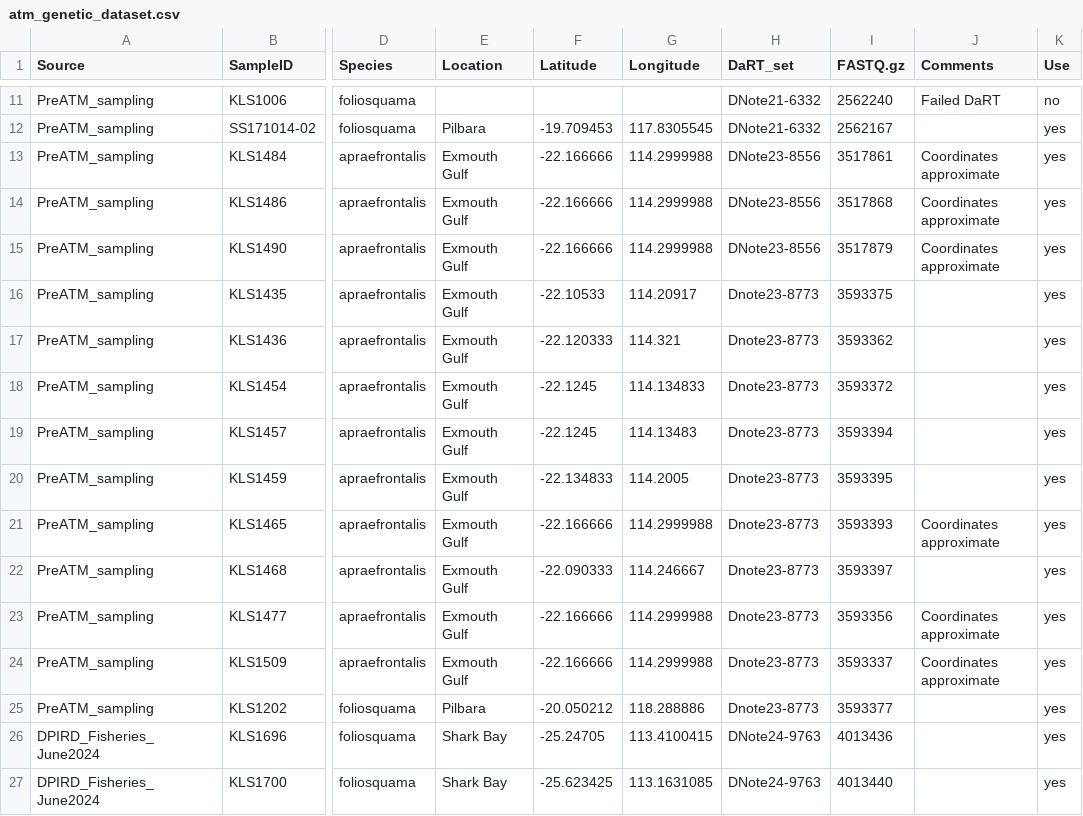
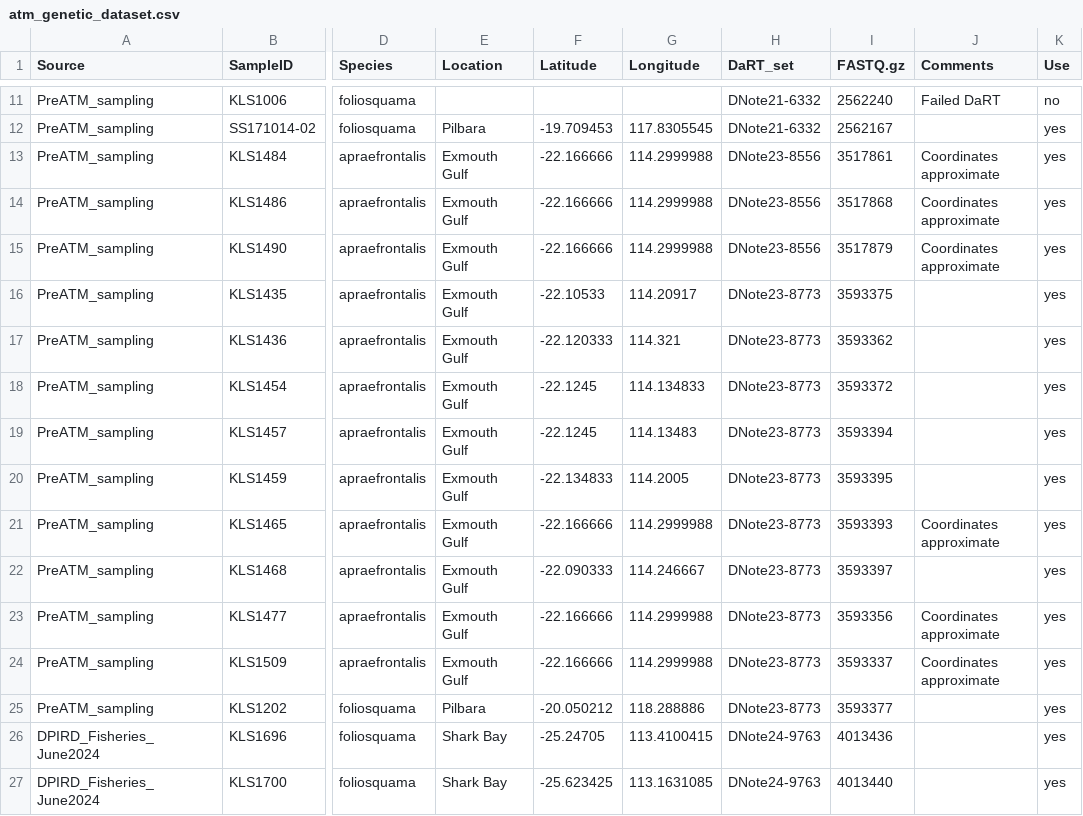
Before and after one commit to grcvhon/atm-analysis, a CSV file: data/spreadsheets/dart/atm_genetic_dataset.csv, drawn as a sheet; only a part is shown, gaps mark what is left out; the diff names each change by its address in the sheet, - before the commit and + after, or states it on an @@ line.

```diff
--- a/data/spreadsheets/dart/atm_genetic_dataset.csv
+++ b/data/spreadsheets/dart/atm_genetic_dataset.csv
-H16:H25 (DaRT_set): Dnote23-8773
+H16:H25 (DaRT_set): DNote23-8773
```
Also changed, not shown: data/spreadsheets/dart/individuals.csv, data/spreadsheets/dart/sample-sheet.csv.
